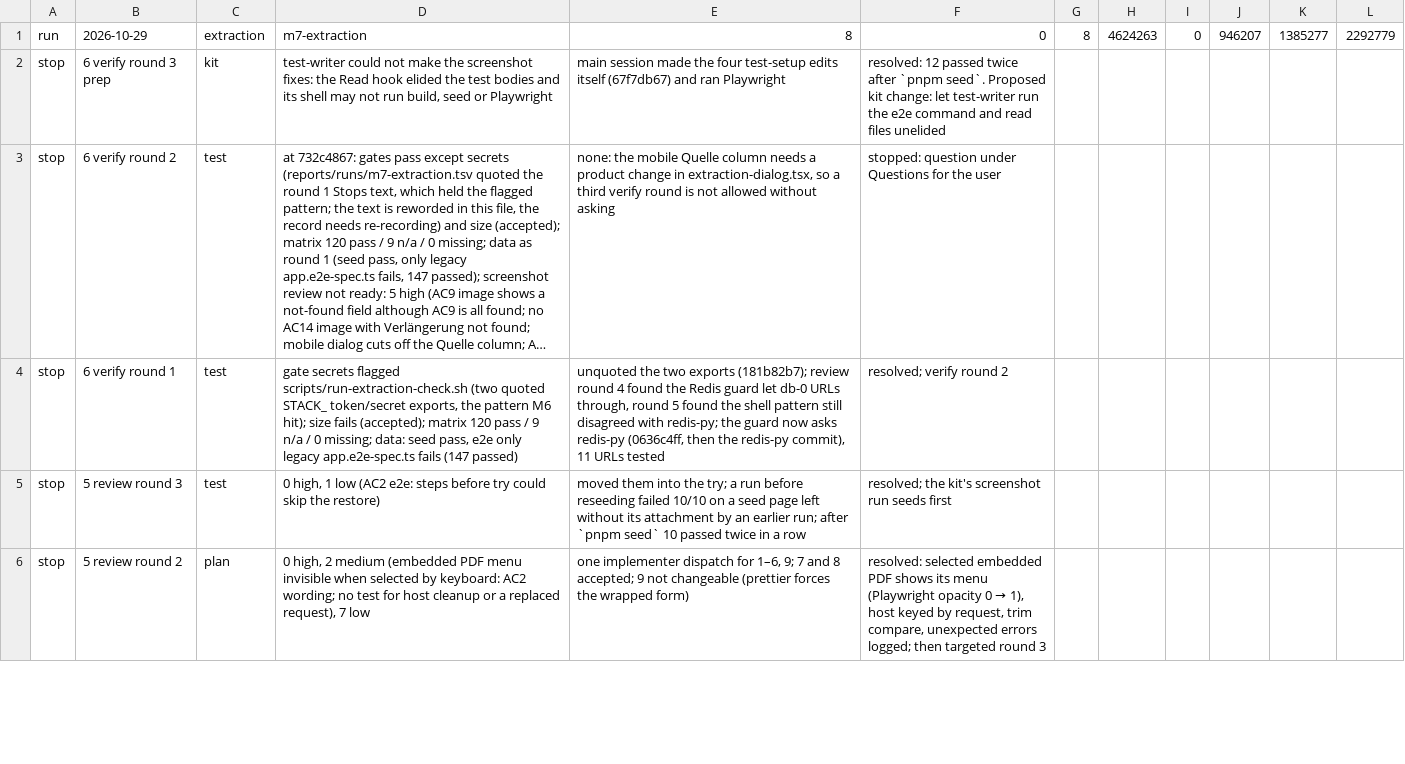
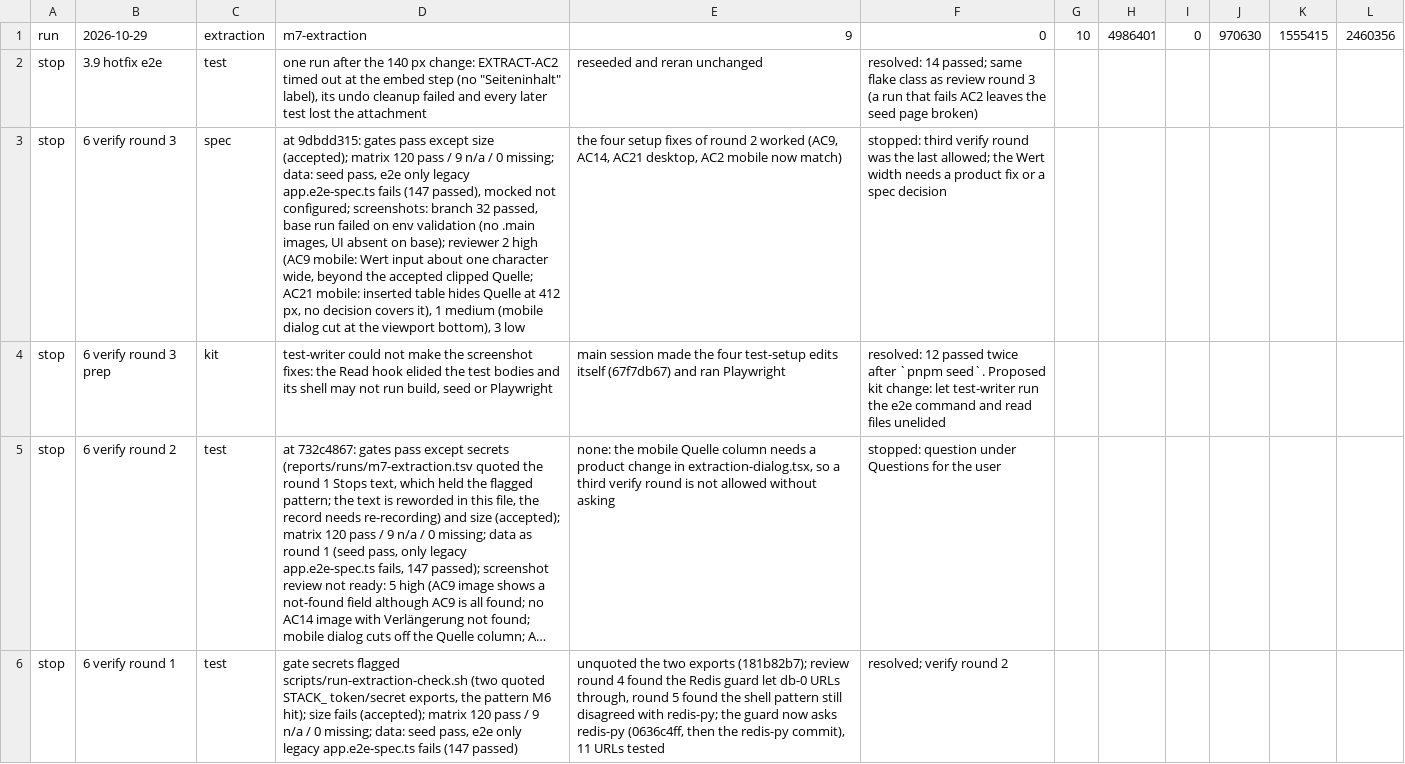
Before and after one commit to vitoleonardo/docmost, a TSV file: reports/runs/m7-extraction.tsv, drawn as a sheet; only a part is shown; the shorter side is filled out with more unchanged rows; long unchanged cells end in …; the diff names each change by its address in the sheet, - before the commit and + after, or states it on an @@ line.

```diff
--- a/reports/runs/m7-extraction.tsv
+++ b/reports/runs/m7-extraction.tsv
-E1: 8
+E1: 9
-G1: 8
+G1: 10
-H1: 4624263
+H1: 4986401
-J1: 946207
+J1: 970630
-K1: 1385277
+K1: 1555415
-L1: 2292779
+L1: 2460356
+row 2: stop | 3.9 hotfix e2e | test | one run after the 140 px change: EXTRACT-AC2 timed out at the embed step (no "Seiteninhalt" label), its undo cleanup failed and every later test lost the attachment | reseeded and reran unchanged | resolved: 14 passed; same flake class as review round 3 (a run that fails AC2 leaves the seed page broken)
+row 3: stop | 6 verify round 3 | spec | at 9dbdd315: gates pass except size (accepted); matrix 120 pass / 9 n/a / 0 missing; data: seed pass, e2e only legacy app.e2e-spec.ts fails (147 passed), mocked not configured; screenshots: branch 32 passed, base run failed on env validation (no .main images, UI absent on base); reviewer 2 high (AC9 mobile: Wert input about one character wide, beyond the accepted clipped Quelle; AC21 mobile: inserted table hides Quelle at 412 px, no decision covers it), 1 medium (mobile dialog cut at the viewport bottom), 3 low | the four setup fixes of round 2 worked (AC9, AC14, AC21 desktop, AC2 mobile now match) | stopped: third verify round was the last allowed; the Wert width needs a product fix or a spec decision
```
